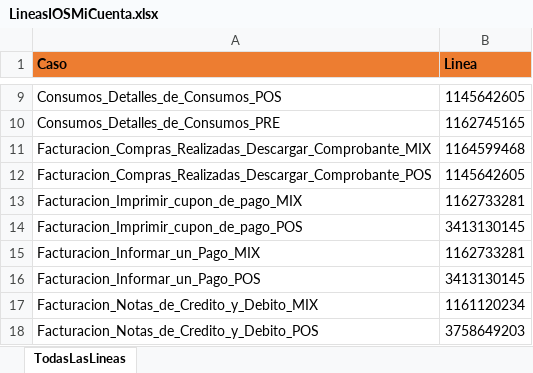
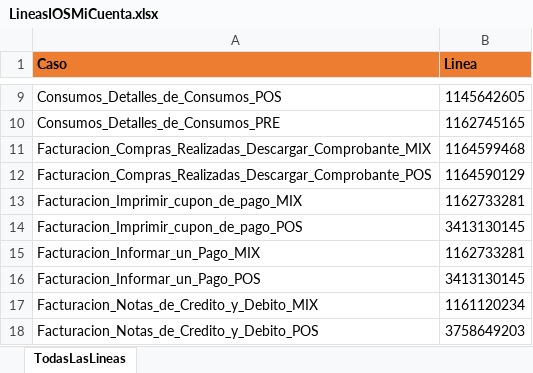
Before and after one commit to Juanpaler/seleniumTest, an Excel workbook: dataInput/LineasIOSMiCuenta.xlsx, sheet TodasLasLineas, drawn as a sheet; only a part is shown, gaps mark what is left out; values as stored, in another font and other column widths than the file's, no borders; the diff names each change by its address in the sheet, - before the commit and + after, or states it on an @@ line.

Commit message:
Se modifica AndroidMobile para hacer uso de excel

```diff
--- a/dataInput/LineasIOSMiCuenta.xlsx (sheet TodasLasLineas)
+++ b/dataInput/LineasIOSMiCuenta.xlsx (sheet TodasLasLineas)
-B12 (Linea): 1145642605
+B12 (Linea): 1164590129
```
Also changed, not shown: 3 other files.
